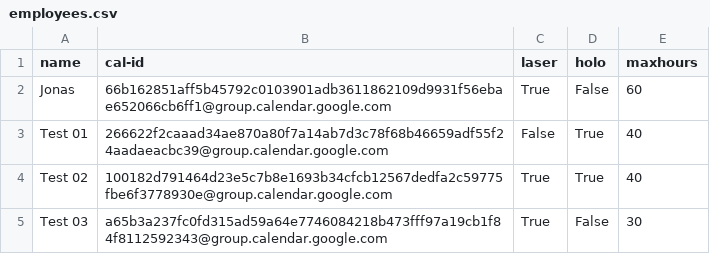
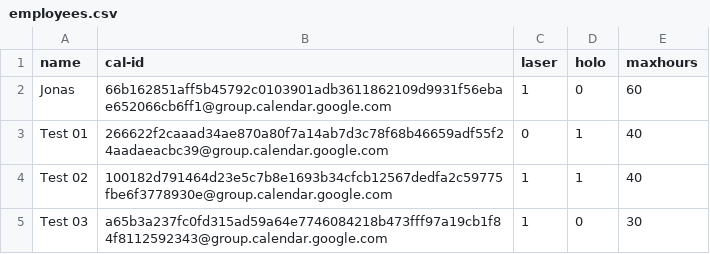
Before and after one commit to jhFabric/UltimateShiftPlanner, a CSV file: resources/data/employees.csv, drawn as a sheet.

```diff
--- a/resources/data/employees.csv
+++ b/resources/data/employees.csv
@@ -1,5 +1,5 @@
 name, cal-id, laser, holo, maxhours
-Jonas,66b162851aff5b45792c0103901adb3611862109d9931f56ebae652066cb6ff1@group.calendar.google.com,True,False,60
-Test 01,266622f2caaad34ae870a80f7a14ab7d3c78f68b46659adf55f24aadaeacbc39@group.calendar.google.com,False,True,40
-Test 02,100182d791464d23e5c7b8e1693b34cfcb12567dedfa2c59775fbe6f3778930e@group.calendar.google.com,True,True,40
-Test 03,a65b3a237fc0fd315ad59a64e7746084218b473fff97a19cb1f84f8112592343@group.calendar.google.com,True,False,30
+Jonas,66b162851aff5b45792c0103901adb3611862109d9931f56ebae652066cb6ff1@group.calendar.google.com,1,0,60
+Test 01,266622f2caaad34ae870a80f7a14ab7d3c78f68b46659adf55f24aadaeacbc39@group.calendar.google.com,0,1,40
+Test 02,100182d791464d23e5c7b8e1693b34cfcb12567dedfa2c59775fbe6f3778930e@group.calendar.google.com,1,1,40
+Test 03,a65b3a237fc0fd315ad59a64e7746084218b473fff97a19cb1f84f8112592343@group.calendar.google.com,1,0,30
```
Also changed, not shown: 6 other files.
